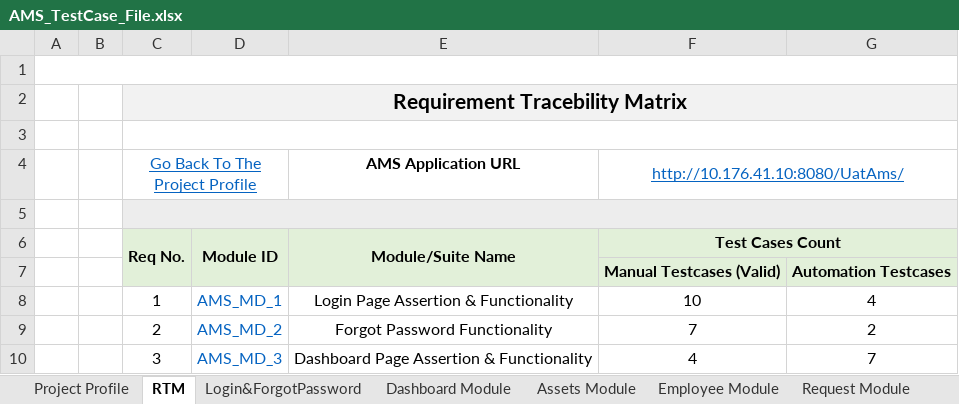
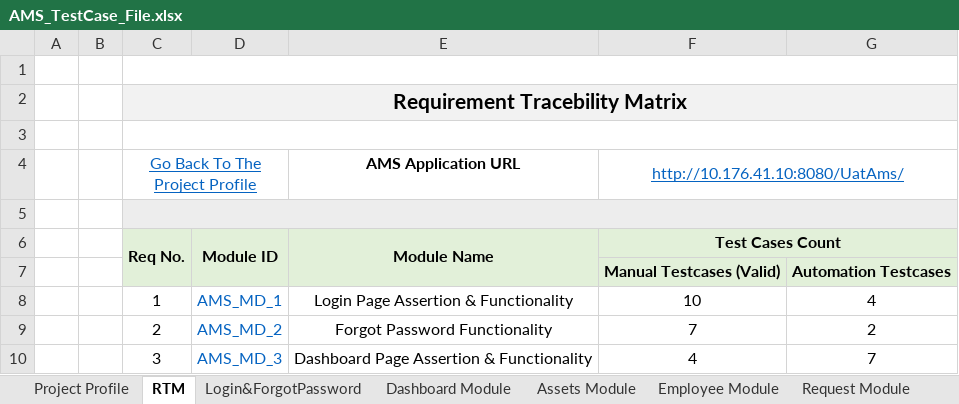
Before and after one commit to tccncsi/Selenium-hands-on, an Excel workbook: OtherDocs/TestcaseFile/AMS_TestCase_File.xlsx, sheet RTM, drawn as a sheet; only a part is shown; values as stored, in another font and other column widths than the file's, no borders; conditional formats not drawn; removed rows and columns are numbered as before the commit, all else as after; the diff covers the shown part only; the diff names each change by its address in the sheet, - before the commit and + after, or states it on an @@ line.

```diff
--- a/OtherDocs/TestcaseFile/AMS_TestCase_File.xlsx (sheet RTM)
+++ b/OtherDocs/TestcaseFile/AMS_TestCase_File.xlsx (sheet RTM)
-A1:G1 merged
+C1:G1 merged
-E6: Module/Suite Name
+E6: Module Name
```
Also changed, not shown: 18 added rows, 2 removed rows, 3 edited cells, cell formats and merged cells elsewhere in this sheet, 47 other files.
